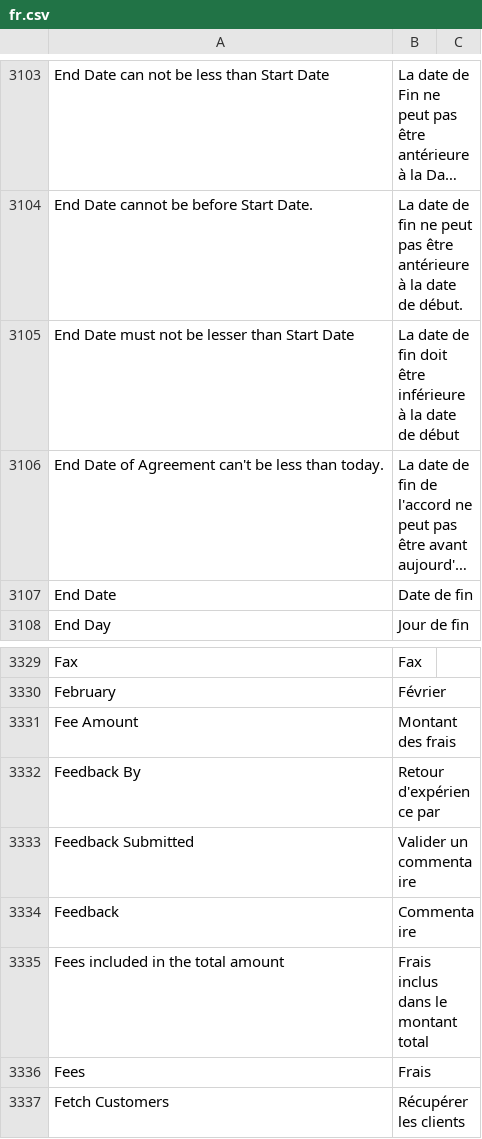
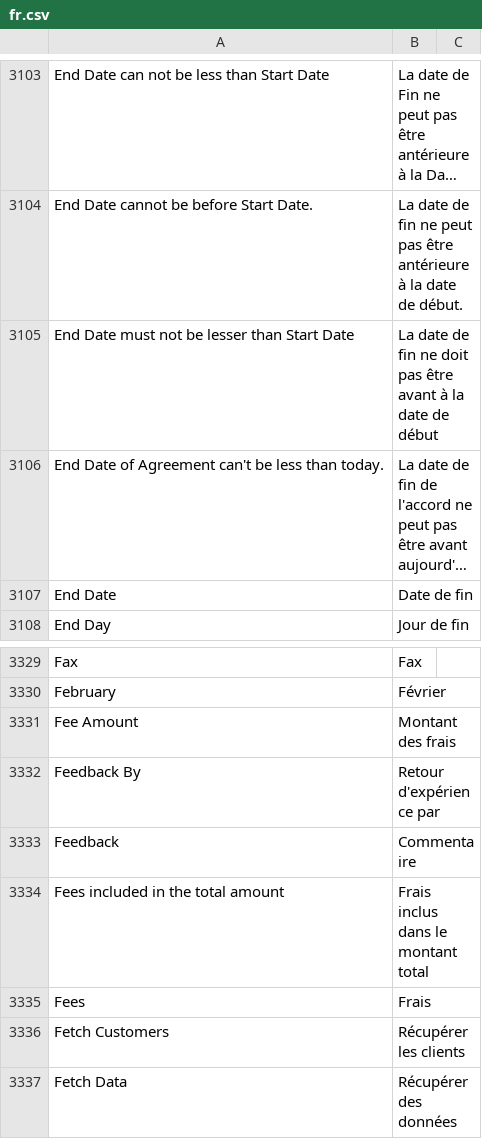
Before and after one commit to noec764/erpnext, a CSV file: erpnext/translations/fr.csv, drawn as a sheet; only a part is shown, gaps mark what is left out; the shorter side is filled out with more unchanged rows; long unchanged cells end in …; the diff names each change by its address in the sheet, - before the commit and + after, or states it on an @@ line.

```diff
--- a/erpnext/translations/fr.csv
+++ b/erpnext/translations/fr.csv
-B3105: …de fin doit être inférieure à la…
+B3105: …de fin ne doit pas être avant à la…
-row 3333: Feedback Submitted | Valider un commentaire
```
Also changed, not shown: 24 other files.
